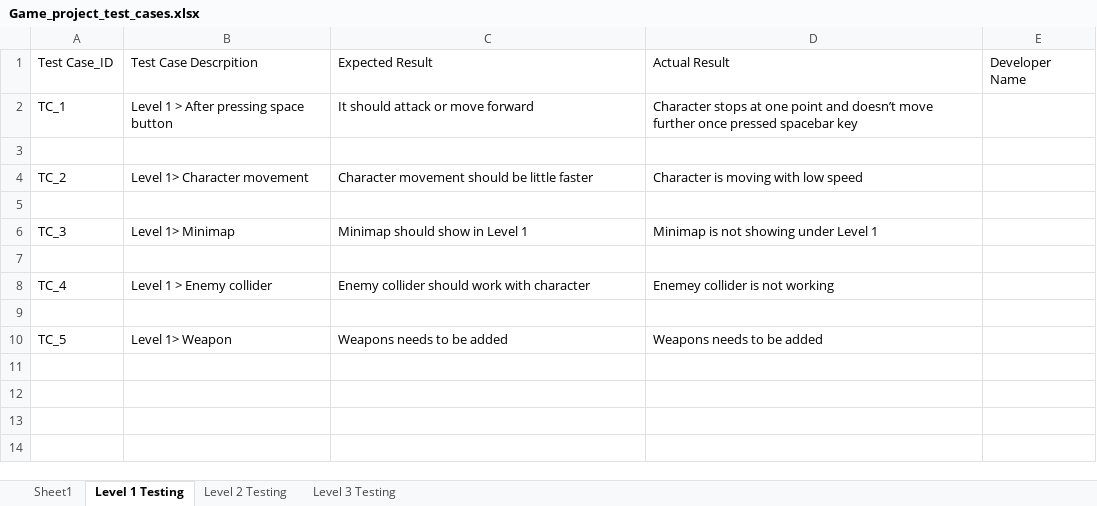
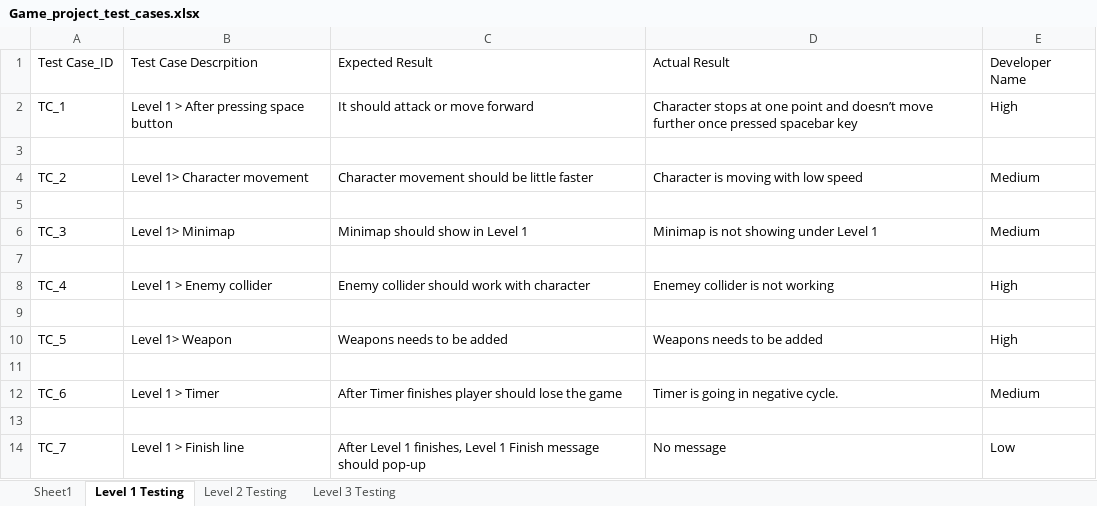
Before and after one commit to harshilme2/Game-Project, an Excel workbook: Documents/Game_project_test_cases.xlsx, sheet Level 1 Testing, drawn as a sheet; values as stored, in another font and other column widths than the file's, no borders; the diff names each change by its address in the sheet, - before the commit and + after, or states it on an @@ line.

```diff
--- a/Documents/Game_project_test_cases.xlsx (sheet Level 1 Testing)
+++ b/Documents/Game_project_test_cases.xlsx (sheet Level 1 Testing)
-E2: (empty)
+E2: High
-E4: (empty)
+E4: Medium
-E6: (empty)
+E6: Medium
-E8: (empty)
+E8: High
-E10: (empty)
+E10: High
+row 11: (empty)
+row 12: TC_6 | Level 1 > Timer | After Timer finishes player should lose the game | Timer is going in negative cycle. | Medium
+row 13: (empty)
+row 14: TC_7 | Level 1 > Finish line | After Level 1 finishes, Level 1 Finish message should pop-up | No message | Low
```
Also changed, not shown: sheet Level 2 Testing, sheet Level 3 Testing.
